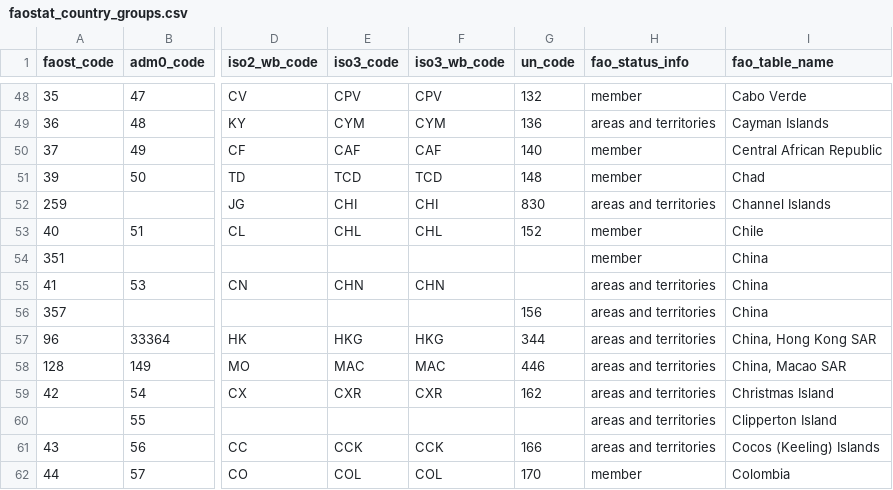
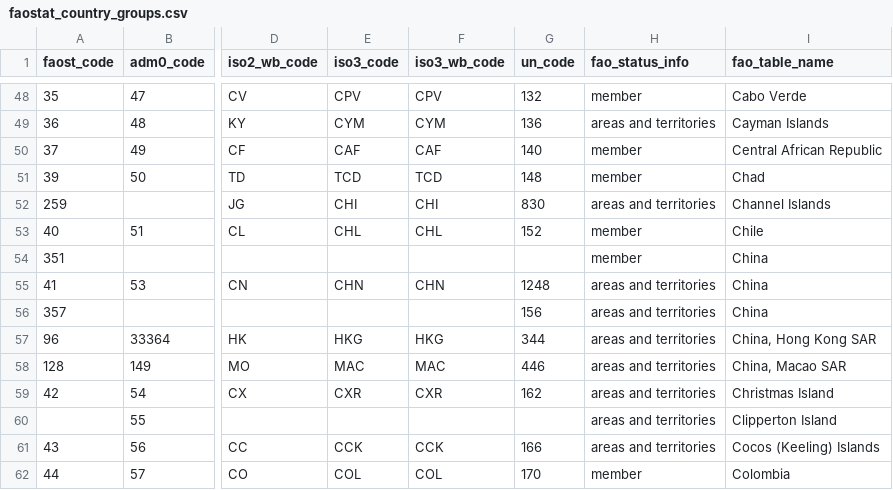
Before and after one commit to paulrougieux/biotrade, a CSV file: biotrade/config_data/faostat_country_groups.csv, drawn as a sheet; only a part is shown, gaps mark what is left out; the diff names each change by its address in the sheet, - before the commit and + after, or states it on an @@ line.

```diff
--- a/biotrade/config_data/faostat_country_groups.csv
+++ b/biotrade/config_data/faostat_country_groups.csv
-G55 (un_code): (empty)
+G55 (un_code): 1248
```
Also changed, not shown: biotrade/config_data/faostat_agricultural_conversion_factors.csv, biotrade/config_data/global_extraction_rate_statistics_manual_gf.csv, 2 other files.
